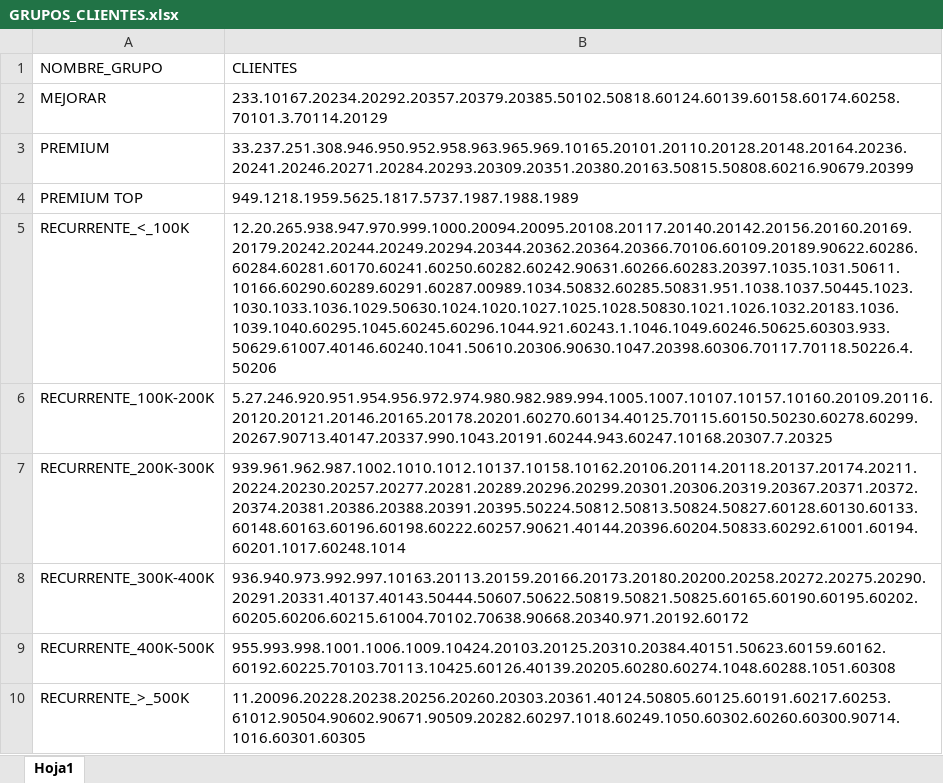
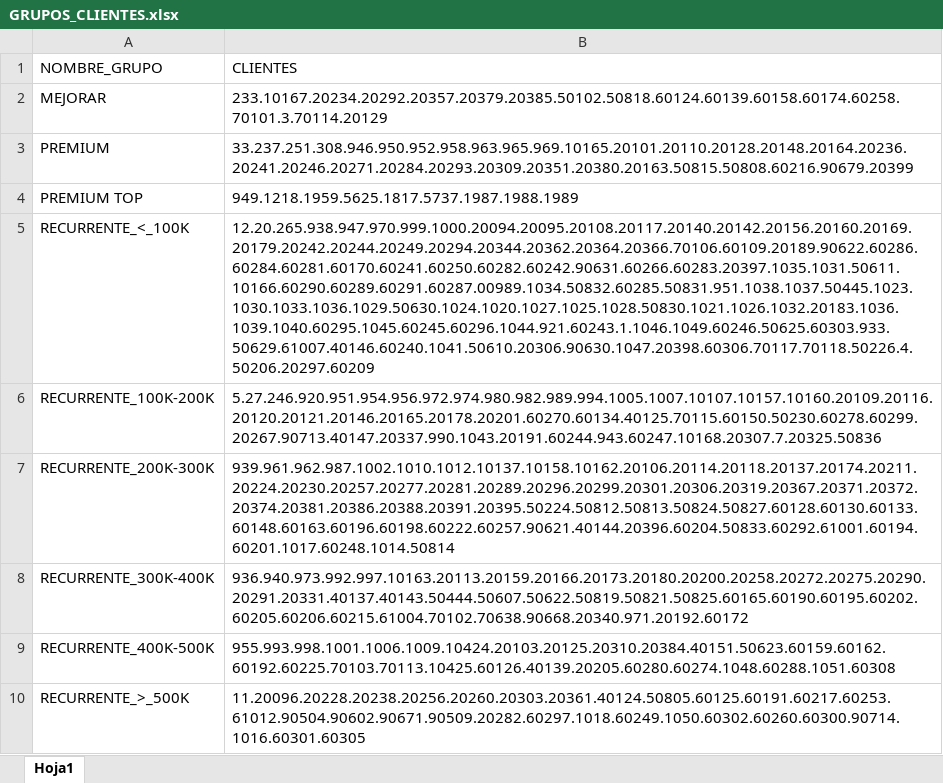
Before and after one commit to ferremax-cat/pinterest-f, an Excel workbook: excel/GRUPOS_CLIENTES.xlsx, sheet Hoja1, drawn as a sheet; values as stored, in another font and other column widths than the file's, no borders; the diff names each change by its address in the sheet, - before the commit and + after, or states it on an @@ line.

```diff
--- a/excel/GRUPOS_CLIENTES.xlsx (sheet Hoja1)
+++ b/excel/GRUPOS_CLIENTES.xlsx (sheet Hoja1)
-B5 (CLIENTES): 12.20.265.938.947.970.999.1000.20094.20095.20108.20117.20140.20142.20156.20160.20169.20179.20242.20244.20249.20294.20344.20362.20364.20366.70106.60109.20189.90622.60286.60284.60281.60170.60241.60250.60282.60242.90631.60266.60283.20397.1035.1031.50611.10166.60290.60289.60291.60287.00989.1034.50832.60285.50831.951.1038.1037.50445.1023.1030.1033.1036.1029.50630.1024.1020.1027.1025.1028.50830.1021.1026.1032.20183.1036.1039.1040.60295.1045.60245.60296.1044.921.60243.1.1046.1049.60246.50625.60303.933.50629.61007.40146.60240.1041.50610.20306.90630.1047.20398.60306.70117.70118.50226.4.50206
+B5 (CLIENTES): 12.20.265.938.947.970.999.1000.20094.20095.20108.20117.20140.20142.20156.20160.20169.20179.20242.20244.20249.20294.20344.20362.20364.20366.70106.60109.20189.90622.60286.60284.60281.60170.60241.60250.60282.60242.90631.60266.60283.20397.1035.1031.50611.10166.60290.60289.60291.60287.00989.1034.50832.60285.50831.951.1038.1037.50445.1023.1030.1033.1036.1029.50630.1024.1020.1027.1025.1028.50830.1021.1026.1032.20183.1036.1039.1040.60295.1045.60245.60296.1044.921.60243.1.1046.1049.60246.50625.60303.933.50629.61007.40146.60240.1041.50610.20306.90630.1047.20398.60306.70117.70118.50226.4.50206.20297.60209
-B6 (CLIENTES): 5.27.246.920.951.954.956.972.974.980.982.989.994.1005.1007.10107.10157.10160.20109.20116.20120.20121.20146.20165.20178.20201.60270.60134.40125.70115.60150.50230.60278.60299.20267.90713.40147.20337.990.1043.20191.60244.943.60247.10168.20307.7.20325
+B6 (CLIENTES): 5.27.246.920.951.954.956.972.974.980.982.989.994.1005.1007.10107.10157.10160.20109.20116.20120.20121.20146.20165.20178.20201.60270.60134.40125.70115.60150.50230.60278.60299.20267.90713.40147.20337.990.1043.20191.60244.943.60247.10168.20307.7.20325.50836
-B7 (CLIENTES): 939.961.962.987.1002.1010.1012.10137.10158.10162.20106.20114.20118.20137.20174.20211.20224.20230.20257.20277.20281.20289.20296.20299.20301.20306.20319.20367.20371.20372.20374.20381.20386.20388.20391.20395.50224.50812.50813.50824.50827.60128.60130.60133.60148.60163.60196.60198.60222.60257.90621.40144.20396.60204.50833.60292.61001.60194.60201.1017.60248.1014
+B7 (CLIENTES): 939.961.962.987.1002.1010.1012.10137.10158.10162.20106.20114.20118.20137.20174.20211.20224.20230.20257.20277.20281.20289.20296.20299.20301.20306.20319.20367.20371.20372.20374.20381.20386.20388.20391.20395.50224.50812.50813.50824.50827.60128.60130.60133.60148.60163.60196.60198.60222.60257.90621.40144.20396.60204.50833.60292.61001.60194.60201.1017.60248.1014.50814
```
Also changed, not shown: excel/CLIENTES_PERMISOS.xlsx, excel/clientes_finanzas.xlsx, 8 other files.
